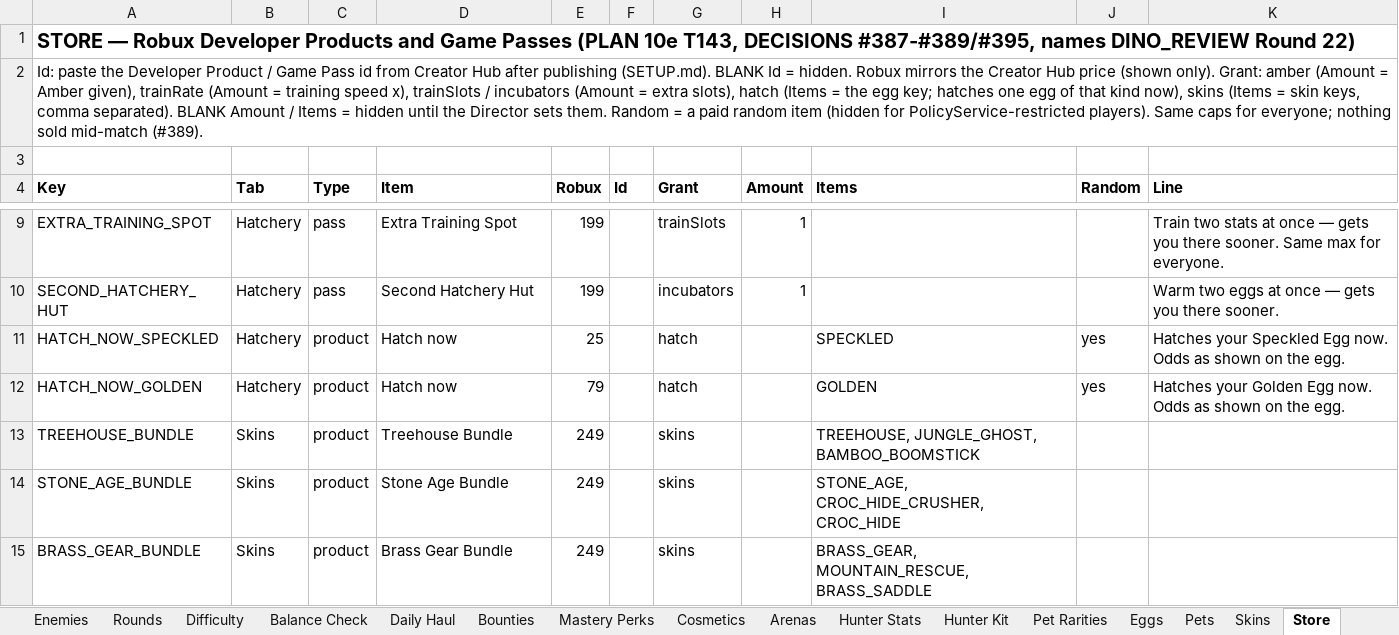
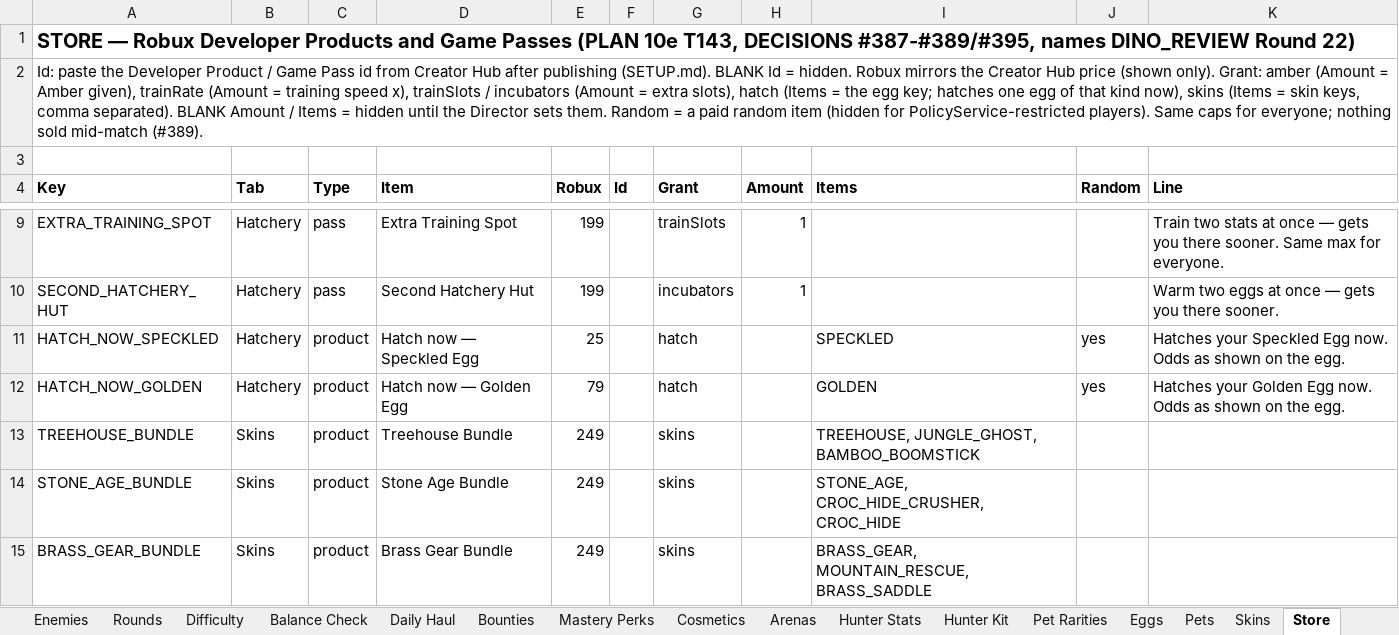
Before and after one commit to BigJover/storm-split, an Excel workbook: Storm-Split-Balance.xlsx, sheet Store, drawn as a sheet; only a part is shown, gaps mark what is left out; values as stored, in another font and other column widths than the file's, no borders; the diff names each change by its address in the sheet, - before the commit and + after, or states it on an @@ line.

```diff
--- a/Storm-Split-Balance.xlsx (sheet Store)
+++ b/Storm-Split-Balance.xlsx (sheet Store)
-D11 (Item): Hatch now
+D11 (Item): Hatch now — Speckled Egg
-D12 (Item): Hatch now
+D12 (Item): Hatch now — Golden Egg
```
Also changed, not shown: 12 other files.
